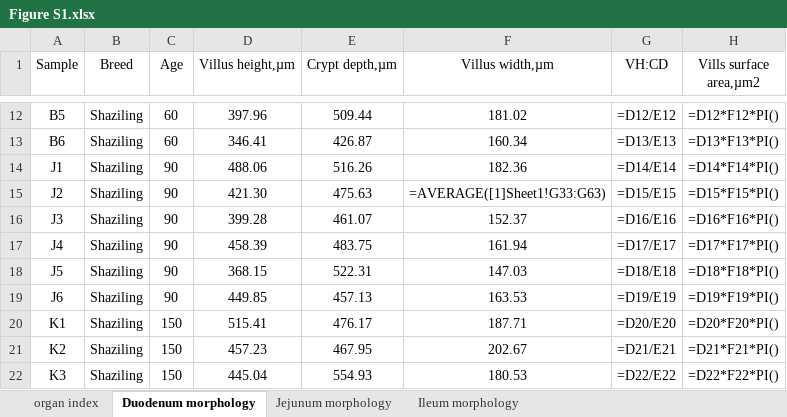
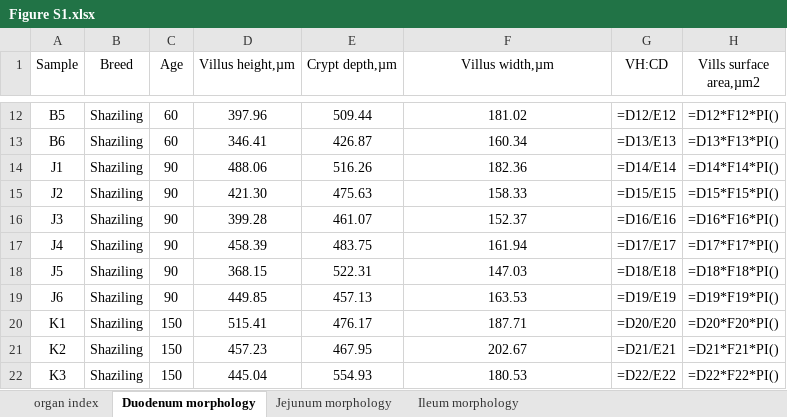
Before and after one commit to 286227/iMetaOmics, an Excel workbook: Figure S1.xlsx, sheet Duodenum morphology, drawn as a sheet; only a part is shown, gaps mark what is left out; values as stored, in another font and other column widths than the file's, no borders; formulas are shown in place of their values; the diff names each change by its address in the sheet, - before the commit and + after, or states it on an @@ line.

```diff
--- a/Figure S1.xlsx (sheet Duodenum morphology)
+++ b/Figure S1.xlsx (sheet Duodenum morphology)
-F15 (Villus width,µm): =AVERAGE([1]Sheet1!G33:G63)
+F15 (Villus width,µm): 158.33
```
Also changed, not shown: sheet Jejunum morphology.
